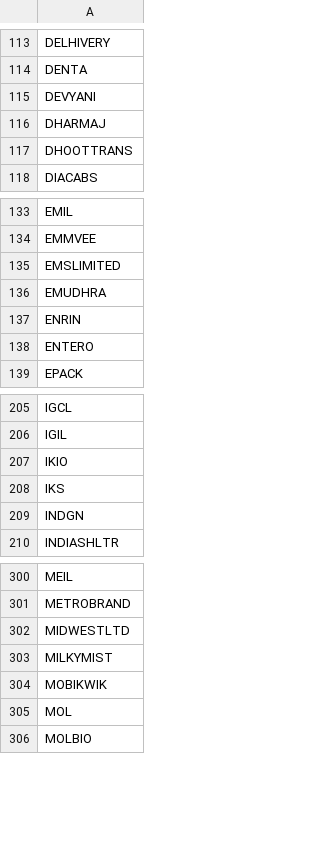
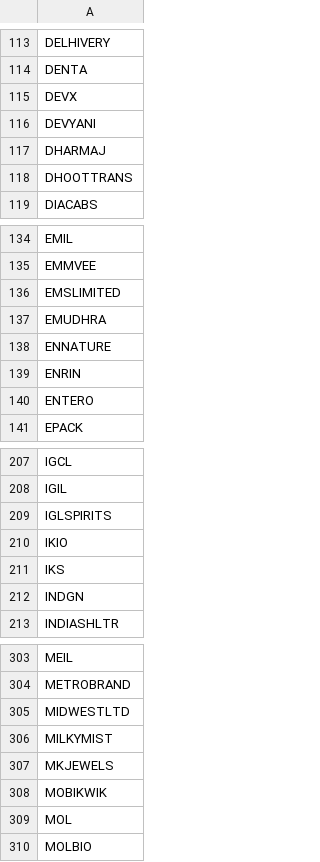
Before and after one commit to hbtipawan/scrn, a CSV file: config/bse_skip.csv, drawn as a sheet; only a part is shown, gaps mark what is left out.

```diff
--- a/config/bse_skip.csv
+++ b/config/bse_skip.csv
@@ -114,2 +114,3 @@ DELHIVERY
 DENTA
+DEVX
 DEVYANI
@@ -136,2 +137,3 @@ EMSLIMITED
 EMUDHRA
+ENNATURE
 ENRIN
@@ -206,2 +208,3 @@ IGCL
 IGIL
+IGLSPIRITS
 IKIO
@@ -303,2 +306,3 @@ MIDWESTLTD
 MILKYMIST
+MKJEWELS
 MOBIKWIK
```
Also changed, not shown: config/fund_info.csv, config/mcap_nse.csv, 16 other files.
